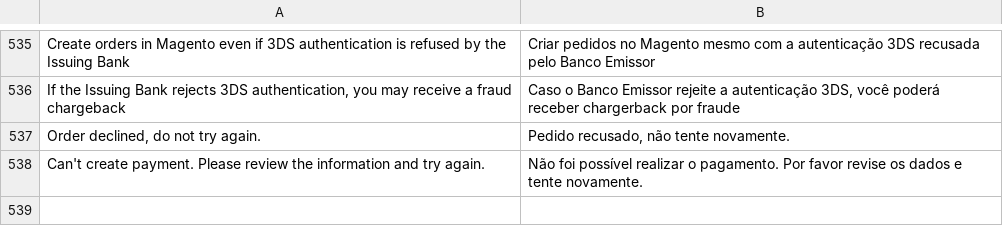
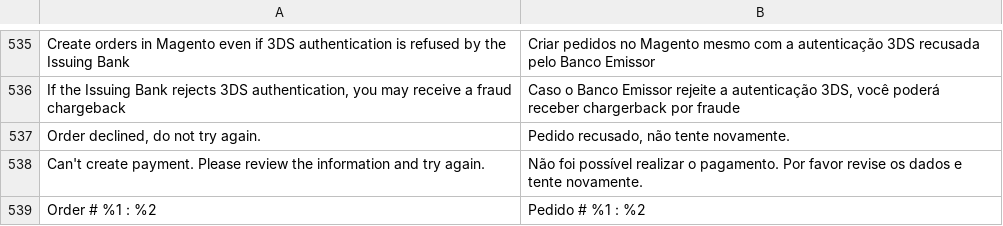
Before and after one commit to pagarme/magento2, a CSV file: i18n/pt_BR.csv, drawn as a sheet; only a part is shown, gaps mark what is left out; the diff names each change by its address in the sheet, - before the commit and + after, or states it on an @@ line.

```diff
--- a/i18n/pt_BR.csv
+++ b/i18n/pt_BR.csv
+row 539: Order # %1 : %2 | Pedido # %1 : %2
```
Also changed, not shown: 1 other file.
